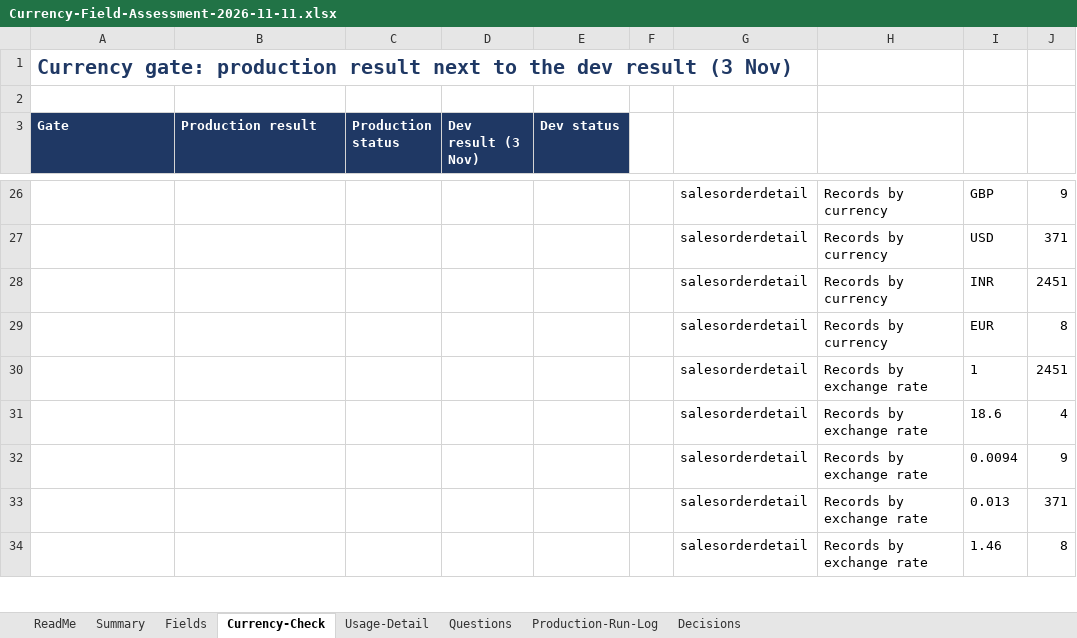
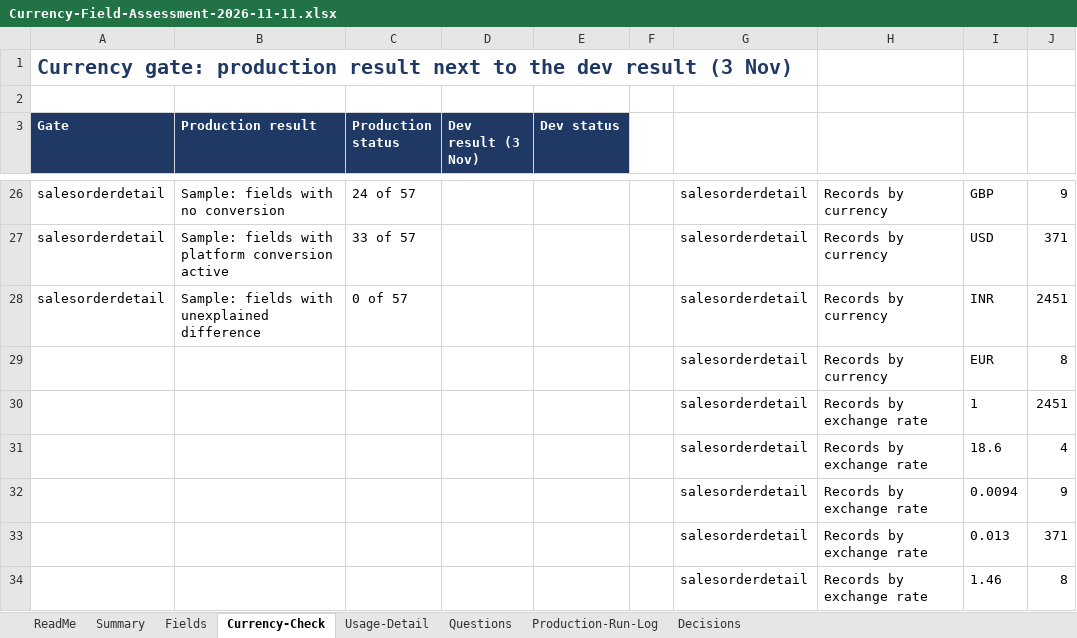
Before and after one commit to sagnik2506/deepaknitrate-d365-crm, an Excel workbook: analysis/columns-and-money/Currency-Field-Assessment-2026-11-11.xlsx, sheet Currency-Check, drawn as a sheet; only a part is shown, gaps mark what is left out; values as stored, in another font and other column widths than the file's, no borders; the diff covers the shown part only; the diff names each change by its address in the sheet, - before the commit and + after, or states it on an @@ line.

```diff
--- a/analysis/columns-and-money/Currency-Field-Assessment-2026-11-11.xlsx (sheet Currency-Check)
+++ b/analysis/columns-and-money/Currency-Field-Assessment-2026-11-11.xlsx (sheet Currency-Check)
-A26:A28 (Gate): (empty)
+A26:A28 (Gate): salesorderdetail
-B26 (Production result): (empty)
+B26 (Production result): Sample: fields with no conversion
-C26 (Production status): (empty)
+C26 (Production status): 24 of 57
-B27 (Production result): (empty)
+B27 (Production result): Sample: fields with platform conversion active
-C27 (Production status): (empty)
+C27 (Production status): 33 of 57
-B28 (Production result): (empty)
+B28 (Production result): Sample: fields with unexplained difference
-C28 (Production status): (empty)
+C28 (Production status): 0 of 57
```
Also changed, not shown: 4 added rows, 4 removed rows and 47 edited cells elsewhere in this sheet, sheet Usage-Detail, sheet Fields, sheet Production-Run-Log, sheet Summary, sheet ReadMe, formulas that keep their value, 1 other file.
